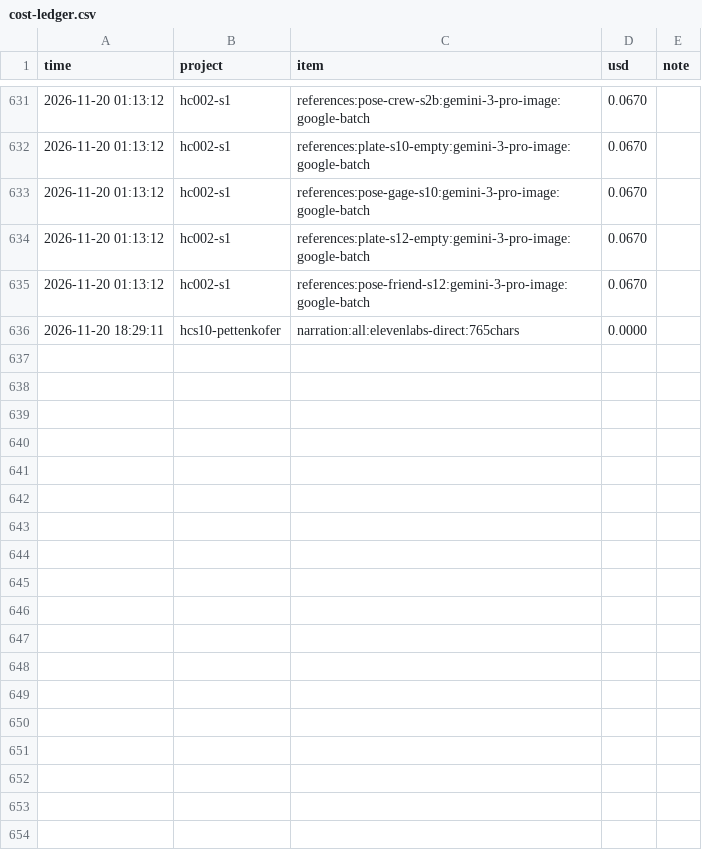
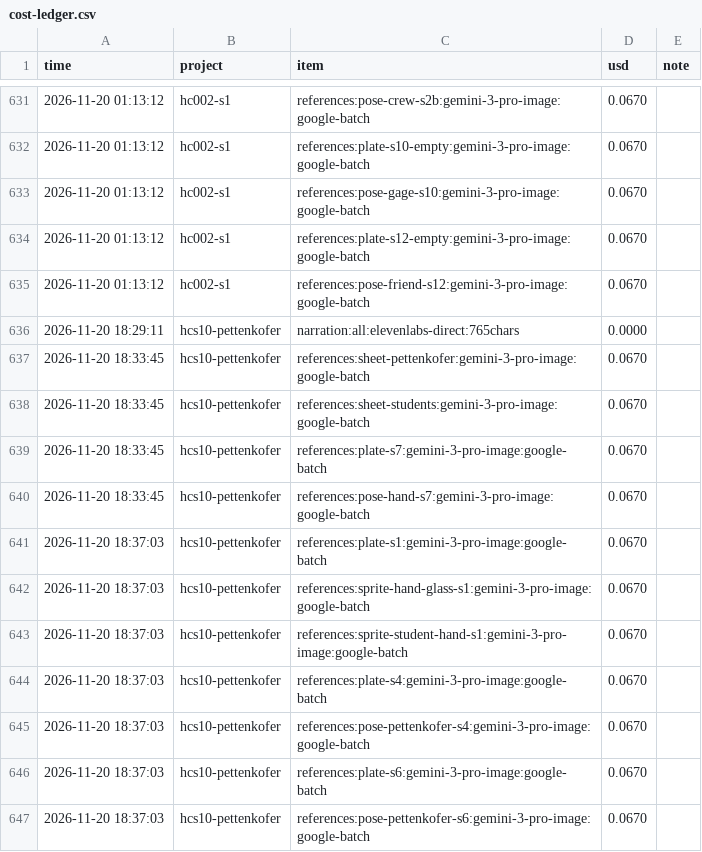
Before and after one commit to M-Bornara/OpenMontage, a CSV file: channels/storybook-medical/cost-ledger.csv, drawn as a sheet; only a part is shown, gaps mark what is left out.

```diff
--- a/channels/storybook-medical/cost-ledger.csv
+++ b/channels/storybook-medical/cost-ledger.csv
@@ -636 +636,12 @@ time,project,item,usd,note
 2026-11-20 18:29:11,hcs10-pettenkofer,narration:all:elevenlabs-direct:765chars,0.0000,
+2026-11-20 18:33:45,hcs10-pettenkofer,references:sheet-pettenkofer:gemini-3-pro-image:google-batch,0.0670,
+2026-11-20 18:33:45,hcs10-pettenkofer,references:sheet-students:gemini-3-pro-image:google-batch,0.0670,
+2026-11-20 18:33:45,hcs10-pettenkofer,references:plate-s7:gemini-3-pro-image:google-batch,0.0670,
+2026-11-20 18:33:45,hcs10-pettenkofer,references:pose-hand-s7:gemini-3-pro-image:google-batch,0.0670,
+2026-11-20 18:37:03,hcs10-pettenkofer,references:plate-s1:gemini-3-pro-image:google-batch,0.0670,
+2026-11-20 18:37:03,hcs10-pettenkofer,references:sprite-hand-glass-s1:gemini-3-pro-image:google-batch,0.0670,
+2026-11-20 18:37:03,hcs10-pettenkofer,references:sprite-student-hand-s1:gemini-3-pro-image:google-batch,0.0670,
+2026-11-20 18:37:03,hcs10-pettenkofer,references:plate-s4:gemini-3-pro-image:google-batch,0.0670,
+2026-11-20 18:37:03,hcs10-pettenkofer,references:pose-pettenkofer-s4:gemini-3-pro-image:google-batch,0.0670,
+2026-11-20 18:37:03,hcs10-pettenkofer,references:plate-s6:gemini-3-pro-image:google-batch,0.0670,
+2026-11-20 18:37:03,hcs10-pettenkofer,references:pose-pettenkofer-s6:gemini-3-pro-image:google-batch,0.0670,
```
Also changed, not shown: 8 other files.
